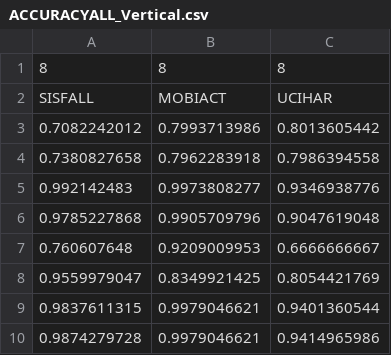
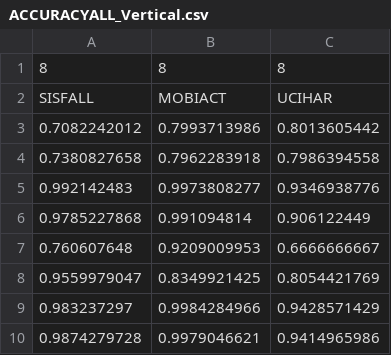
Before and after one commit to LINOSNCHENA/Book-Chapter-June-2022, a CSV file: 5Accuracy/ACC/ACCURACYALL_Vertical.csv, drawn as a sheet.

```diff
--- a/5Accuracy/ACC/ACCURACYALL_Vertical.csv
+++ b/5Accuracy/ACC/ACCURACYALL_Vertical.csv
@@ -5,6 +5,6 @@ SISFALL,MOBIACT,UCIHAR
 0.992142483,0.9973808277,0.9346938776
-0.9785227868,0.9905709796,0.9047619048
+0.9785227868,0.991094814,0.906122449
 0.760607648,0.9209009953,0.6666666667
 0.9559979047,0.8349921425,0.8054421769
-0.9837611315,0.9979046621,0.9401360544
+0.983237297,0.9984284966,0.9428571429
 0.9874279728,0.9979046621,0.9414965986
```
Also changed, not shown: 5Accuracy/ACC/ACCURACYALL_Horizontal.csv, 5Accuracy/ACC/ACCURACYMOBIACT.csv, 36 other files.
